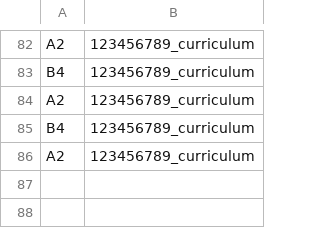
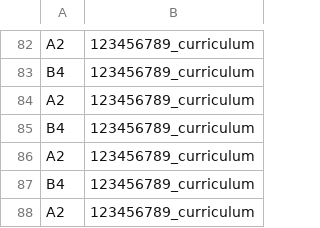
Before and after one commit to danelpo/JuvMark, a CSV file: Data/Curriculums/ICS4U_2019-2020_2curriculum.csv, drawn as a sheet; only a part is shown, gaps mark what is left out.

```diff
--- a/Data/Curriculums/ICS4U_2019-2020_2curriculum.csv
+++ b/Data/Curriculums/ICS4U_2019-2020_2curriculum.csv
@@ -86 +86,3 @@ B4,123456789_curriculum
 A2,123456789_curriculum
+B4,123456789_curriculum
+A2,123456789_curriculum
```
Also changed, not shown: 8 other files.
